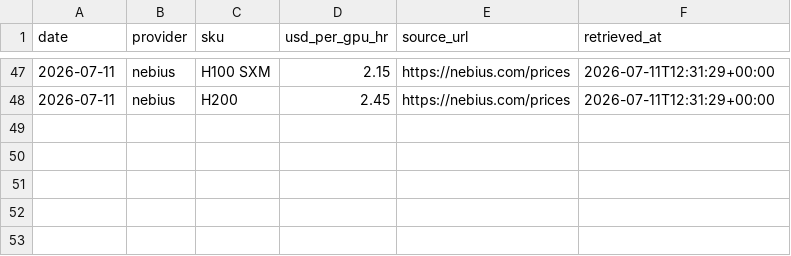
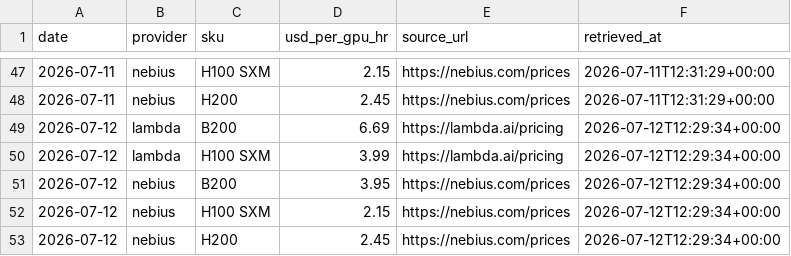
Before and after one commit to vijay-sachdeva/us-ai-infra, a CSV file: data/history/gpu_prices.csv, drawn as a sheet; only a part is shown, gaps mark what is left out.

```diff
--- a/data/history/gpu_prices.csv
+++ b/data/history/gpu_prices.csv
@@ -48 +48,6 @@ date,provider,sku,usd_per_gpu_hr,source_url,retrieved_at
 2026-07-11,nebius,H200,2.45,https://nebius.com/prices,2026-07-11T12:31:29+00:00
+2026-07-12,lambda,B200,6.69,https://lambda.ai/pricing,2026-07-12T12:29:34+00:00
+2026-07-12,lambda,H100 SXM,3.99,https://lambda.ai/pricing,2026-07-12T12:29:34+00:00
+2026-07-12,nebius,B200,3.95,https://nebius.com/prices,2026-07-12T12:29:34+00:00
+2026-07-12,nebius,H100 SXM,2.15,https://nebius.com/prices,2026-07-12T12:29:34+00:00
+2026-07-12,nebius,H200,2.45,https://nebius.com/prices,2026-07-12T12:29:34+00:00
```
Also changed, not shown: data/history/grid.csv, data/history/power_econ.csv, 10 other files.
